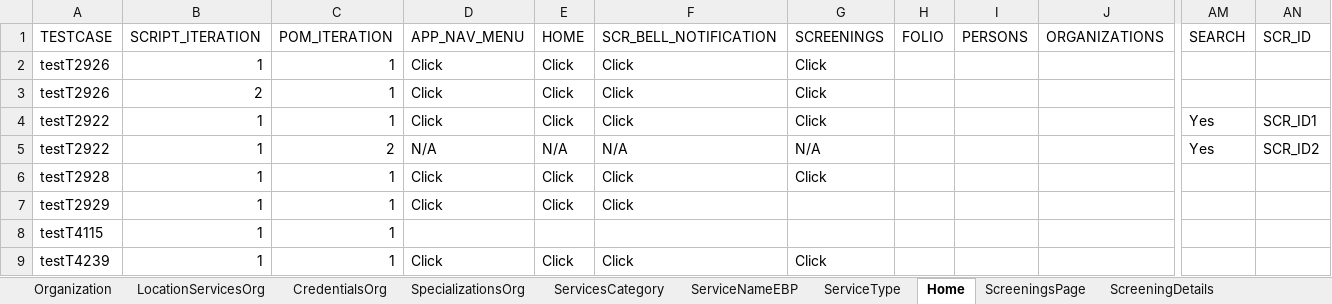
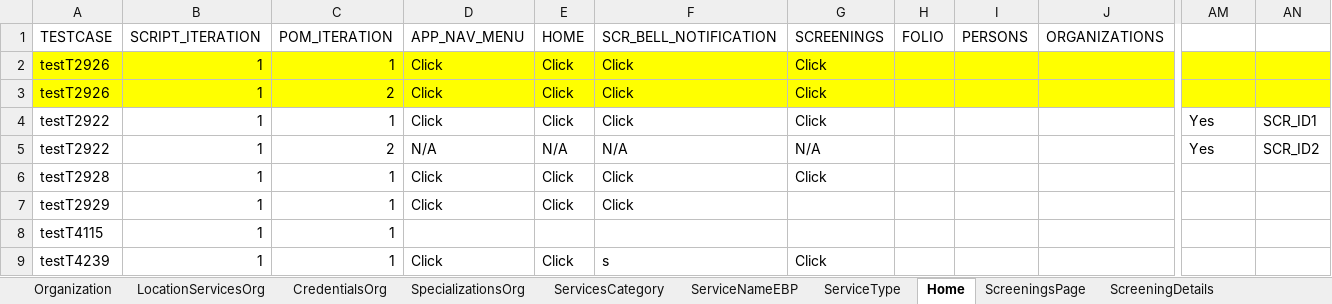
Before and after one commit to priya-singh4/POMExcelData, an Excel workbook: Screening.xlsx, sheet Home, drawn as a sheet; only a part is shown, gaps mark what is left out; values as stored, in another font and other column widths than the file's, no borders; the diff covers the shown part only; the diff names each change by its address in the sheet, - before the commit and + after, or states it on an @@ line.

```diff
--- a/Screening.xlsx (sheet Home)
+++ b/Screening.xlsx (sheet Home)
-AM1: SEARCH
+AM1: (empty)
-AN1: SCR_ID
+AN1: (empty)
-A2:AN3 fill: none
+A2:AN3 fill: #FFFF00
-B3 (SCRIPT_ITERATION): 2
+B3 (SCRIPT_ITERATION): 1
-C3 (POM_ITERATION): 1
+C3 (POM_ITERATION): 2
-F9 (SCR_BELL_NOTIFICATION): Click
+F9 (SCR_BELL_NOTIFICATION): s
```
Also changed, not shown: cell formats elsewhere in this sheet, sheet ScreeningPersons, sheet ScreeningDetails, sheet ScreeningValidatePerson, sheet ScreeningSupervisorReview, sheet ScreeningSubmitForApproval, sheet ScreeningApproval, 4 more sheets.
